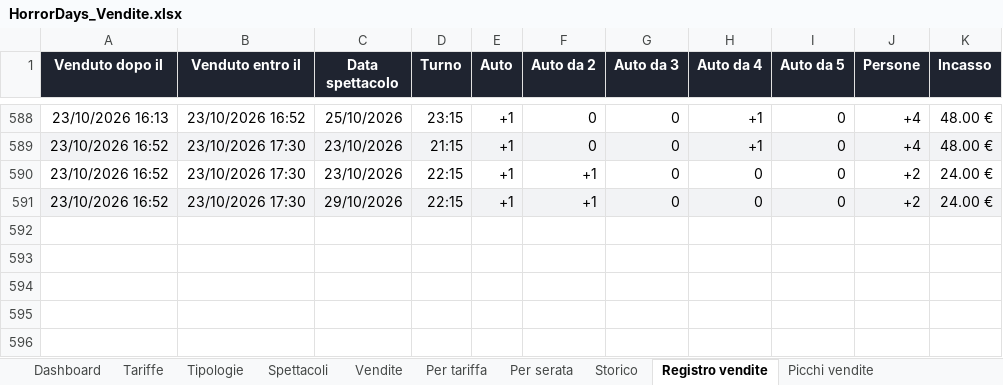
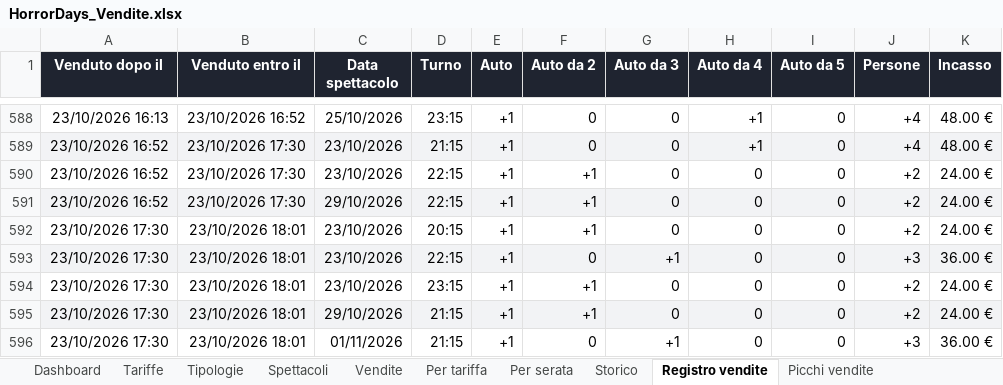
Before and after one commit to boostcreativeai-prog/HorrorDays, an Excel workbook: data/HorrorDays_Vendite.xlsx, sheet Registro vendite, drawn as a sheet; only a part is shown, gaps mark what is left out; values as stored, in another font and other column widths than the file's, no borders; the diff names each change by its address in the sheet, - before the commit and + after, or states it on an @@ line.

Commit message:
Report vendite 23/10/2026 18:01

```diff
--- a/data/HorrorDays_Vendite.xlsx (sheet Registro vendite)
+++ b/data/HorrorDays_Vendite.xlsx (sheet Registro vendite)
+row 592: 23/10/2026 17:30 | 23/10/2026 18:01 | 23/10/2026 | 20:15 | +1 | +1 | 0 | 0 | 0 | +2 | 24.00 €
+row 593: 23/10/2026 17:30 | 23/10/2026 18:01 | 23/10/2026 | 22:15 | +1 | 0 | +1 | 0 | 0 | +3 | 36.00 €
+row 594: 23/10/2026 17:30 | 23/10/2026 18:01 | 23/10/2026 | 23:15 | +1 | +1 | 0 | 0 | 0 | +2 | 24.00 €
+row 595: 23/10/2026 17:30 | 23/10/2026 18:01 | 29/10/2026 | 21:15 | +1 | +1 | 0 | 0 | 0 | +2 | 24.00 €
+row 596: 23/10/2026 17:30 | 23/10/2026 18:01 | 01/11/2026 | 21:15 | +1 | 0 | +1 | 0 | 0 | +3 | 36.00 €
```
Also changed, not shown: sheet Vendite, sheet Picchi vendite, sheet Storico, sheet Dashboard, charts or pictures, site/HorrorDays_Vendite.xlsx, 4 other files.
